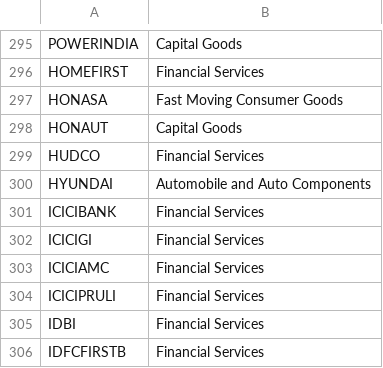
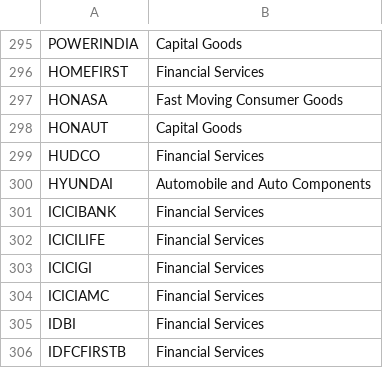
Before and after one commit to AADITR2189/trade, a CSV file: data/sectors.csv, drawn as a sheet; only a part is shown, gaps mark what is left out; removed rows and columns are numbered as before the commit, all else as after; the diff names each change by its address in the sheet, - before the commit and + after, or states it on an @@ line.

```diff
--- a/data/sectors.csv
+++ b/data/sectors.csv
+row 302: ICICILIFE | Financial Services
-row 304: ICICIPRULI | Financial Services
```
Also changed, not shown: data/nse_equity.csv, data/picks.csv, 2 other files.
